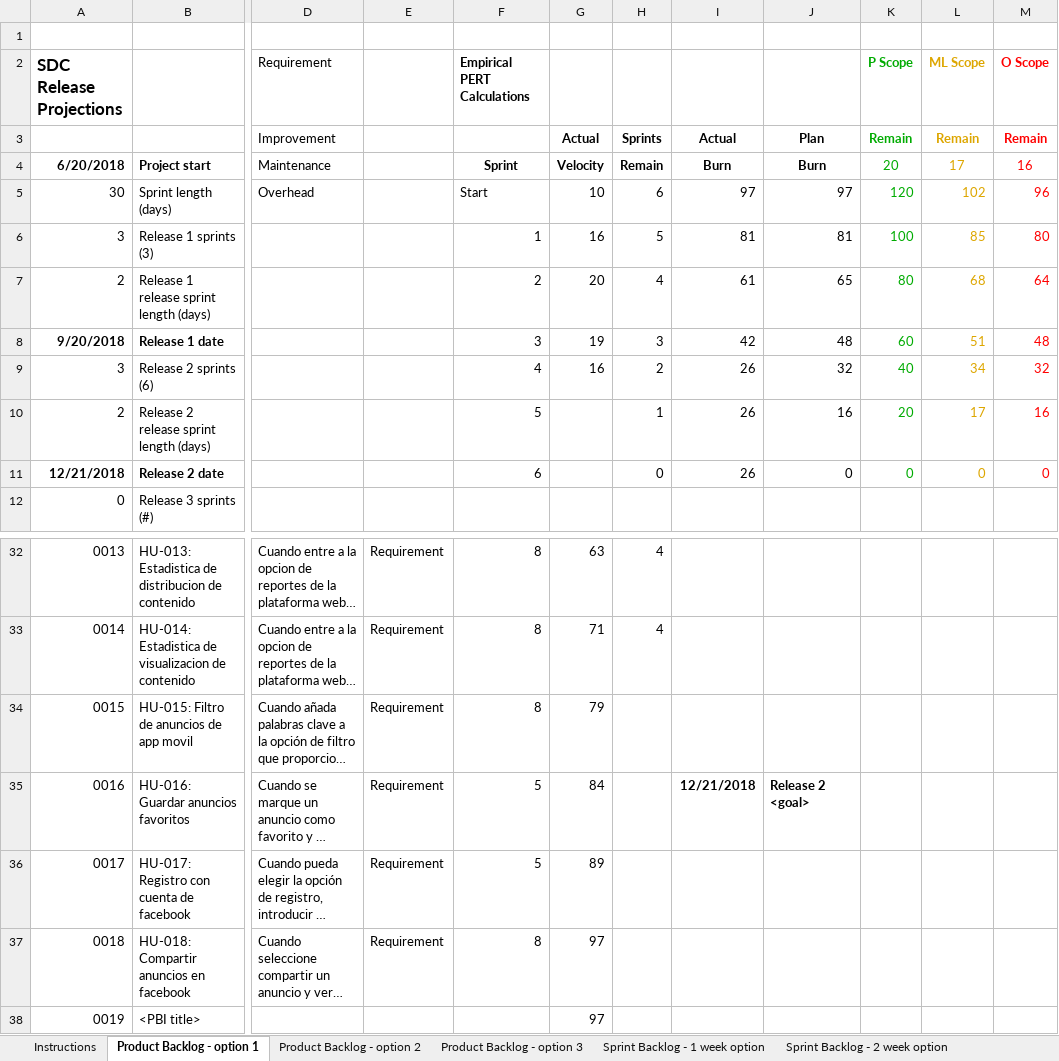
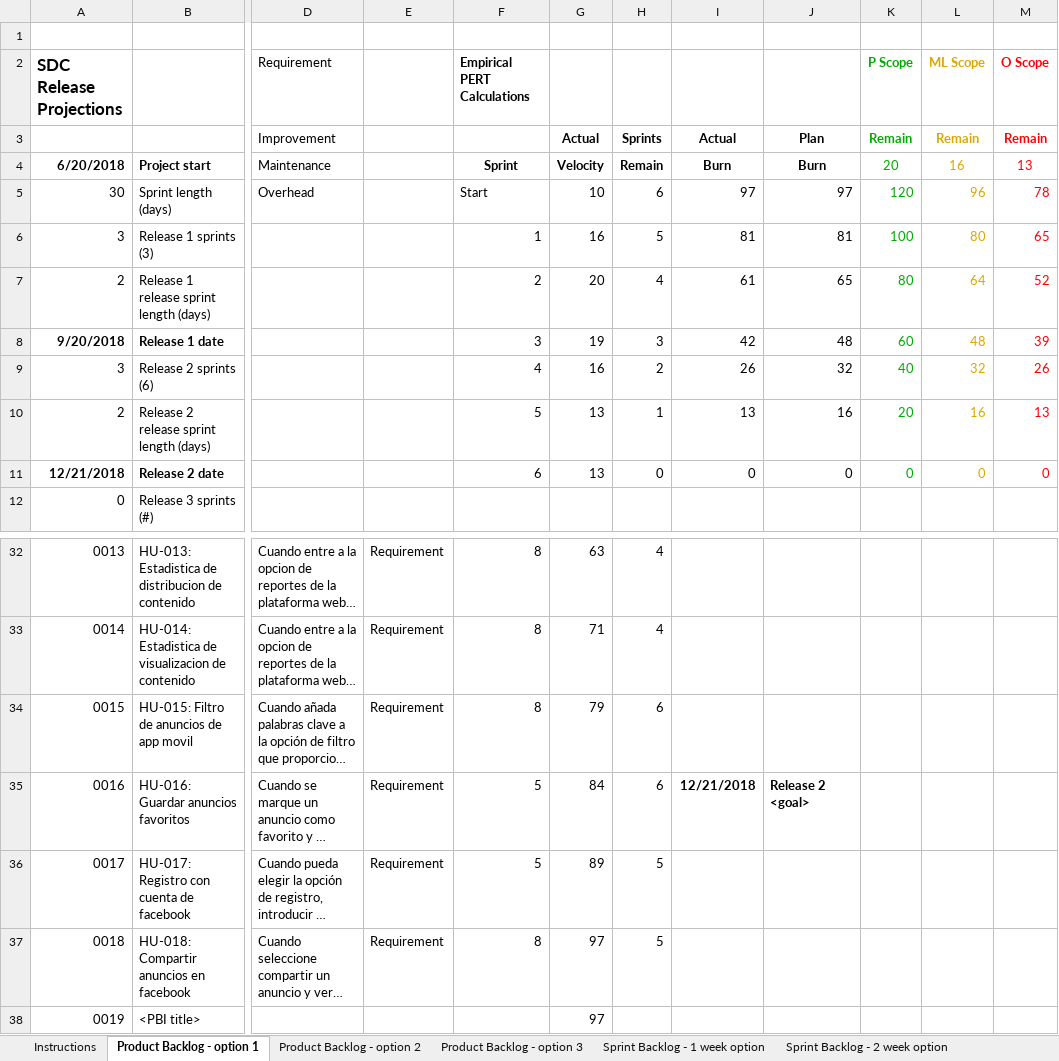
Before and after one commit to erodrich/sdc-docs, an Excel workbook: Spring_6/FO.BD.GDC.SDC.006-001.xlsx, sheet Product Backlog - option 1, drawn as a sheet; only a part is shown, gaps mark what is left out; long unchanged cells end in …; values as stored, in another font and other column widths than the file's, no borders; charts and pictures and conditional formats not drawn; the diff names each change by its address in the sheet, - before the commit and + after, or states it on an @@ line.

```diff
--- a/Spring_6/FO.BD.GDC.SDC.006-001.xlsx (sheet Product Backlog - option 1)
+++ b/Spring_6/FO.BD.GDC.SDC.006-001.xlsx (sheet Product Backlog - option 1)
-L4 (ML Scope): 17
+L4 (ML Scope): 16
-M4 (O Scope): 16
+M4 (O Scope): 13
-L5 (ML Scope): 102
+L5 (ML Scope): 96
-M5 (O Scope): 96
+M5 (O Scope): 78
-L6 (ML Scope): 85
+L6 (ML Scope): 80
-M6 (O Scope): 80
+M6 (O Scope): 65
-L7 (ML Scope): 68
+L7 (ML Scope): 64
-M7 (O Scope): 64
+M7 (O Scope): 52
-L8 (ML Scope): 51
+L8 (ML Scope): 48
-M8 (O Scope): 48
+M8 (O Scope): 39
-L9 (ML Scope): 34
+L9 (ML Scope): 32
-M9 (O Scope): 32
+M9 (O Scope): 26
-G10:G11: (empty)
+G10:G11: 13
-I10: 26
+I10: 13
-L10 (ML Scope): 17
+L10 (ML Scope): 16
-M10 (O Scope): 16
+M10 (O Scope): 13
-I11: 26
+I11: 0
-H34:H35: (empty)
+H34:H35: 6
-H36:H37: (empty)
+H36:H37: 5
```
Also changed, not shown: charts or pictures, Spring_5/FO.BD.GDC.SDC.005-001.xlsx, Spring_5/FO.RT.GDC.SDC.005-001.xlsx, 8 other files.
